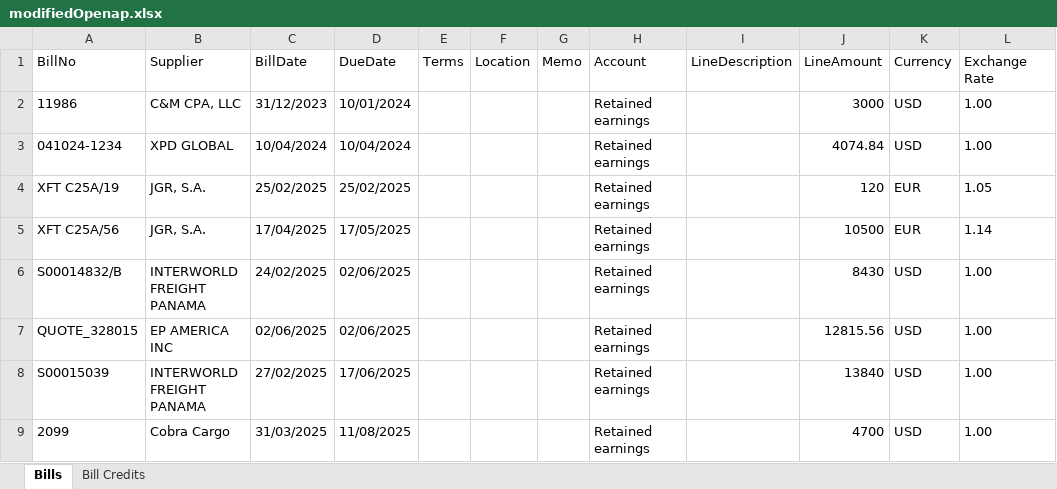
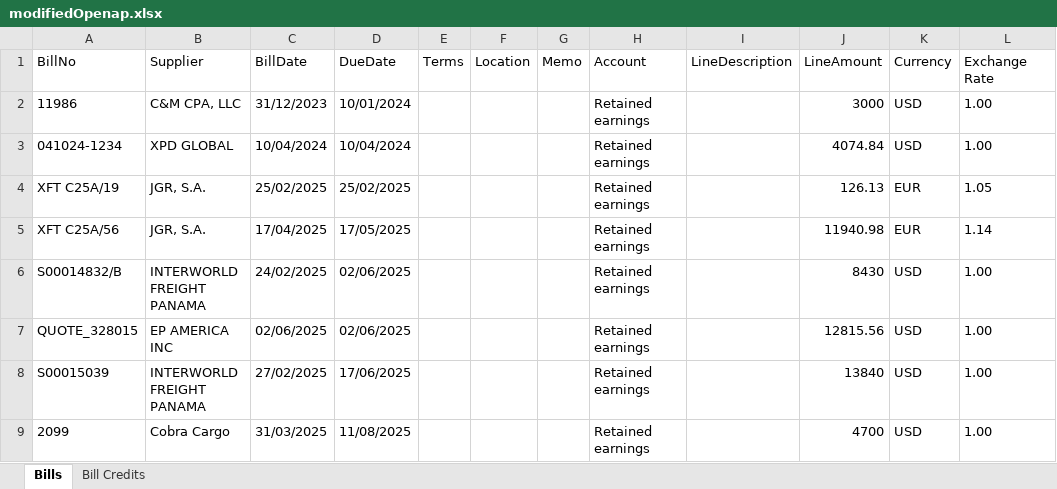
Before and after one commit to sanjay2449/MMCConvert, an Excel workbook: server/data/openap/modifiedOpenap.xlsx, sheet Bills, drawn as a sheet; values as stored, in another font and other column widths than the file's, no borders; the diff names each change by its address in the sheet, - before the commit and + after, or states it on an @@ line.

```diff
--- a/server/data/openap/modifiedOpenap.xlsx (sheet Bills)
+++ b/server/data/openap/modifiedOpenap.xlsx (sheet Bills)
-J4 (LineAmount): 120
+J4 (LineAmount): 126.13
-J5 (LineAmount): 10500
+J5 (LineAmount): 11940.98
```
Also changed, not shown: sheet Bill Credits, server/data/class/QBO-Class.xlsx, server/data/class/modifiedClass.xlsx, 23 other files.
